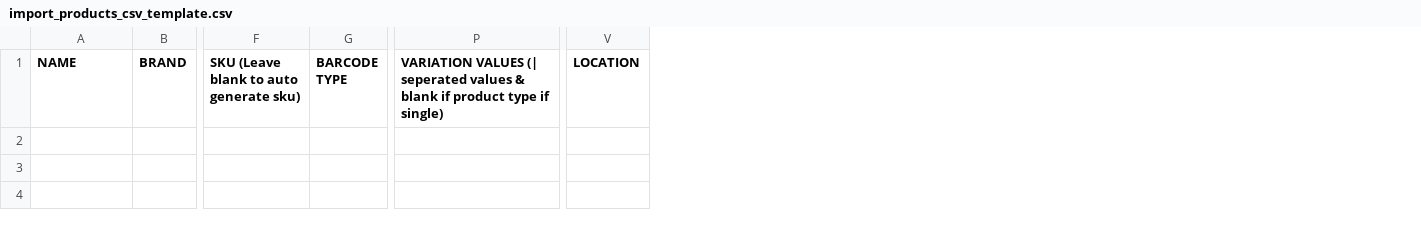
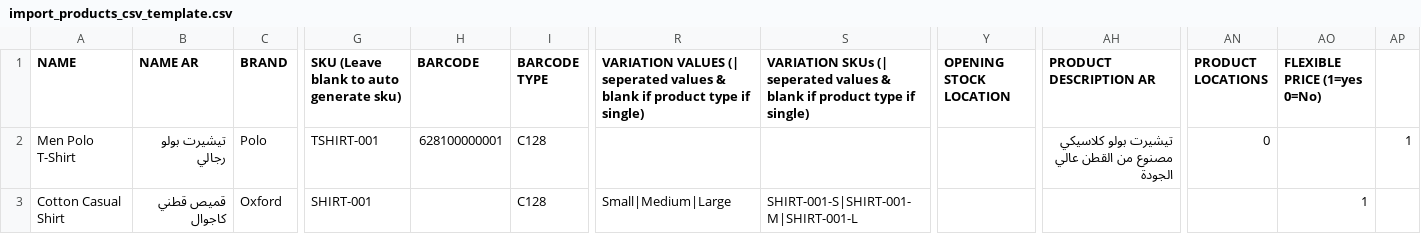
Before and after one commit to iwaqasi/VendifyERP, a CSV file: public/files/import_products_csv_template.csv, drawn as a sheet; only a part is shown, gaps mark what is left out; removed rows and columns are numbered as before the commit, all else as after; rows hold the shown columns only; the diff names each change by its address in the sheet, - before the commit and + after, or states it on an @@ line.

Commit message:
feat(products): add Arabic field mapping and template export for product import

```diff
--- a/public/files/import_products_csv_template.csv
+++ b/public/files/import_products_csv_template.csv
+column B (NAME AR), empty
+column H (BARCODE), empty
+column S, row 1: VARIATION SKUs (| seperated values & blank if product type if single)
-column V (LOCATION), empty
+column Y (OPENING STOCK LOCATION), empty
+column AH (PRODUCT DESCRIPTION AR), empty
+column AN (PRODUCT LOCATIONS), empty
+column AO (FLEXIBLE PRICE (1=yes 0=No)), empty
+column AP, empty
+row 2: Men Polo T-Shirt | تيشيرت بولو رجالي | Polo | TSHIRT-001 | 628100000001 | C128 |  |  |  | تيشيرت بولو كلاسيكي مصنوع من القطن عالي الجودة | 0 |  | 1
+row 3: Cotton Casual Shirt | قميص قطني كاجوال | Oxford | SHIRT-001 |  | C128 | Small|Medium|Large | SHIRT-001-S|SHIRT-001-M|SHIRT-001-L |  |  |  | 1
```
Also changed, not shown: 5 other files.
